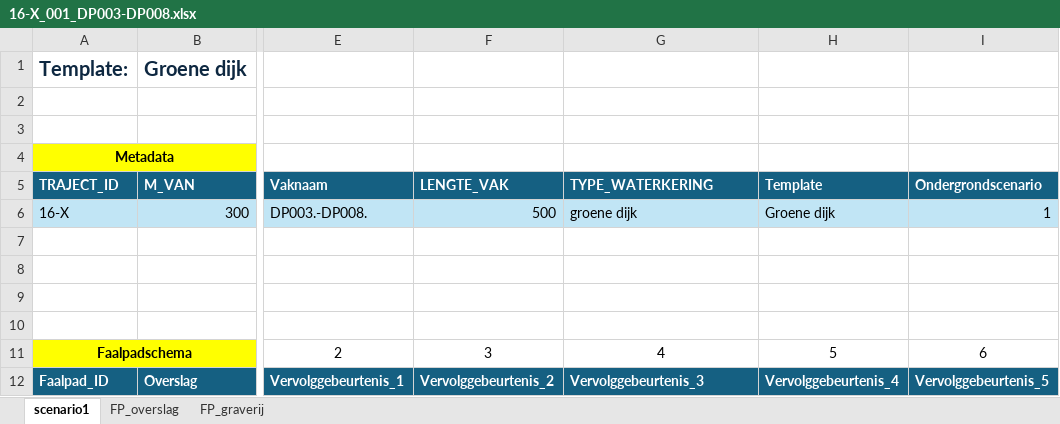
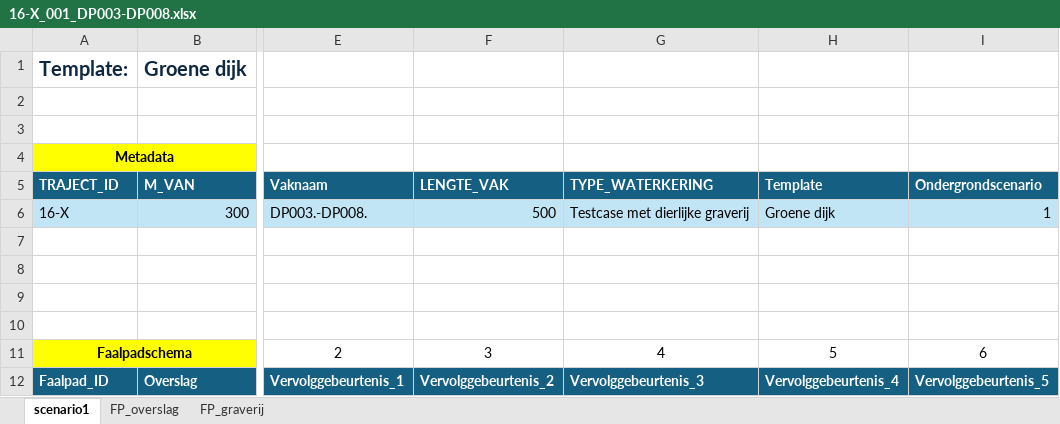
Before and after one commit to kkpdata/faalkansbeheer, an Excel workbook: scripts/example_input/dummy_traject/16-X_001_DP003-DP008.xlsx, sheet scenario1, drawn as a sheet; only a part is shown, gaps mark what is left out; values as stored, in another font and other column widths than the file's, no borders; table styles not drawn; the diff names each change by its address in the sheet, - before the commit and + after, or states it on an @@ line.

Commit message:
changed metadat to address testcases

```diff
--- a/scripts/example_input/dummy_traject/16-X_001_DP003-DP008.xlsx (sheet scenario1)
+++ b/scripts/example_input/dummy_traject/16-X_001_DP003-DP008.xlsx (sheet scenario1)
-G6 (TYPE_WATERKERING): groene dijk
+G6 (TYPE_WATERKERING): Testcase met dierlijke graverij
```
Also changed, not shown: scripts/example_input/dummy_traject/16-X_002_DP008-DP012.xlsx, scripts/example_input/dummy_traject/16-X_003_DP012-DP015.xlsx, 1 other file.
